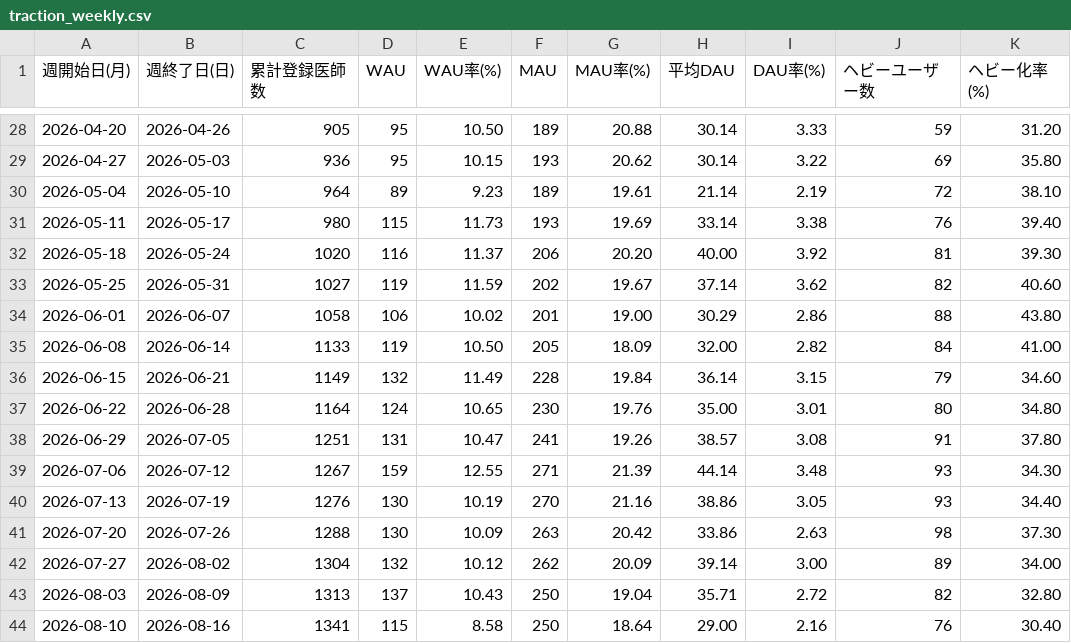
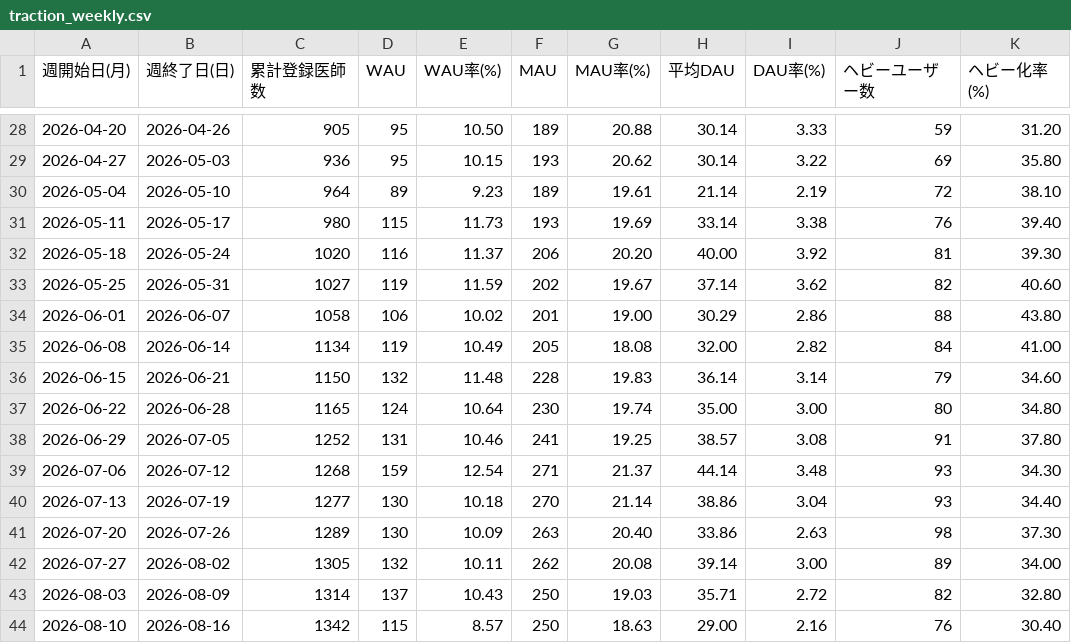
Before and after one commit to okui-dev/cubec-traction-dashboard, a CSV file: traction_weekly.csv, drawn as a sheet; only a part is shown, gaps mark what is left out; the diff covers the shown part only; the diff names each change by its address in the sheet, - before the commit and + after, or states it on an @@ line.

```diff
--- a/traction_weekly.csv
+++ b/traction_weekly.csv
-C35 (累計登録医師数): 1133
+C35 (累計登録医師数): 1134
-E35 (WAU率(%)): 10.50
+E35 (WAU率(%)): 10.49
-G35 (MAU率(%)): 18.09
+G35 (MAU率(%)): 18.08
-C36 (累計登録医師数): 1149
+C36 (累計登録医師数): 1150
-E36 (WAU率(%)): 11.49
+E36 (WAU率(%)): 11.48
-G36 (MAU率(%)): 19.84
+G36 (MAU率(%)): 19.83
-I36 (DAU率(%)): 3.15
+I36 (DAU率(%)): 3.14
-C37 (累計登録医師数): 1164
+C37 (累計登録医師数): 1165
-E37 (WAU率(%)): 10.65
+E37 (WAU率(%)): 10.64
-G37 (MAU率(%)): 19.76
+G37 (MAU率(%)): 19.74
-I37 (DAU率(%)): 3.01
+I37 (DAU率(%)): 3.00
-C38 (累計登録医師数): 1251
+C38 (累計登録医師数): 1252
-E38 (WAU率(%)): 10.47
+E38 (WAU率(%)): 10.46
-G38 (MAU率(%)): 19.26
+G38 (MAU率(%)): 19.25
-C39 (累計登録医師数): 1267
+C39 (累計登録医師数): 1268
-E39 (WAU率(%)): 12.55
+E39 (WAU率(%)): 12.54
-G39 (MAU率(%)): 21.39
+G39 (MAU率(%)): 21.37
-C40 (累計登録医師数): 1276
+C40 (累計登録医師数): 1277
-E40 (WAU率(%)): 10.19
+E40 (WAU率(%)): 10.18
-G40 (MAU率(%)): 21.16
+G40 (MAU率(%)): 21.14
-I40 (DAU率(%)): 3.05
+I40 (DAU率(%)): 3.04
-C41 (累計登録医師数): 1288
+C41 (累計登録医師数): 1289
-G41 (MAU率(%)): 20.42
+G41 (MAU率(%)): 20.40
-C42 (累計登録医師数): 1304
+C42 (累計登録医師数): 1305
-E42 (WAU率(%)): 10.12
+E42 (WAU率(%)): 10.11
-G42 (MAU率(%)): 20.09
+G42 (MAU率(%)): 20.08
-C43 (累計登録医師数): 1313
+C43 (累計登録医師数): 1314
-G43 (MAU率(%)): 19.04
+G43 (MAU率(%)): 19.03
-C44 (累計登録医師数): 1341
+C44 (累計登録医師数): 1342
-E44 (WAU率(%)): 8.58
+E44 (WAU率(%)): 8.57
-G44 (MAU率(%)): 18.64
+G44 (MAU率(%)): 18.63
```
Also changed, not shown: 1 added row, 1 removed row and 40 edited cells elsewhere in this file, traction_weekly_allsearch.csv, traction_weekly_login.csv, 6 other files.
